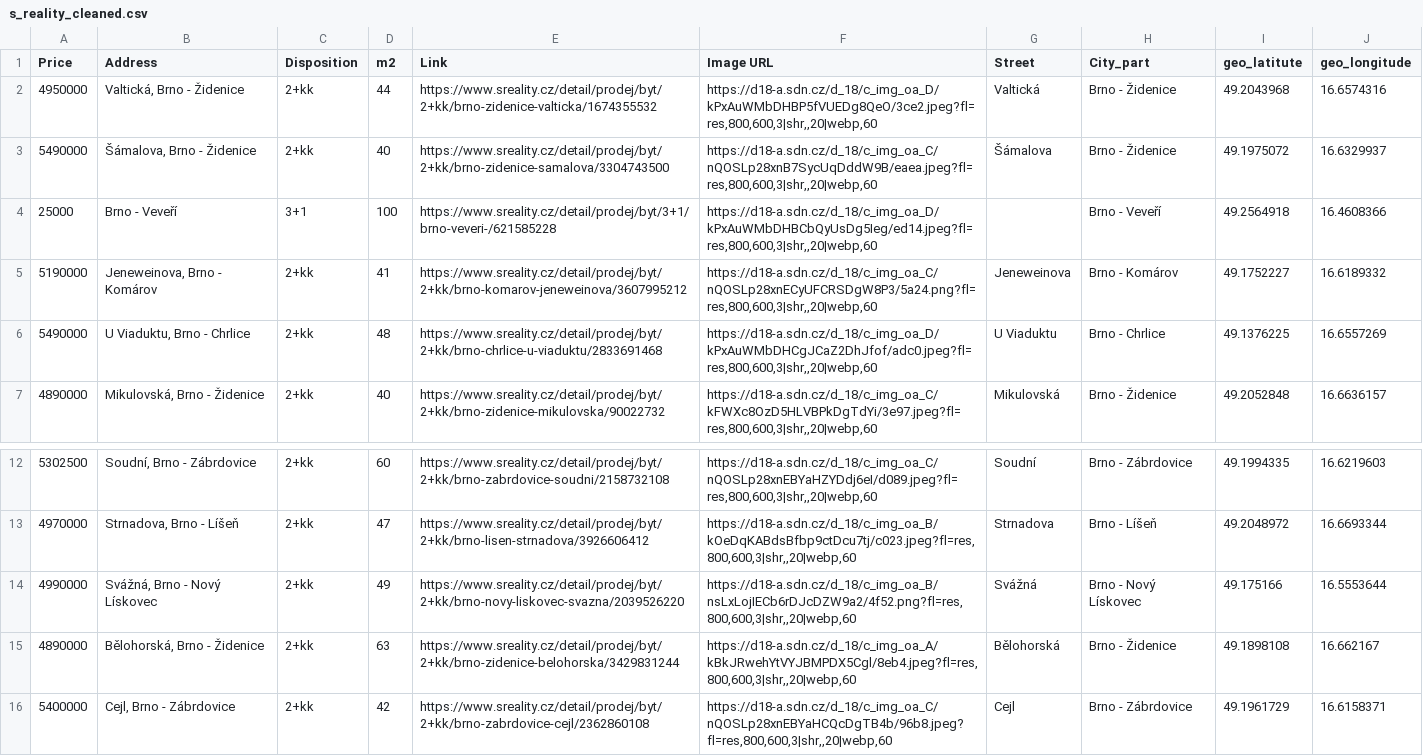
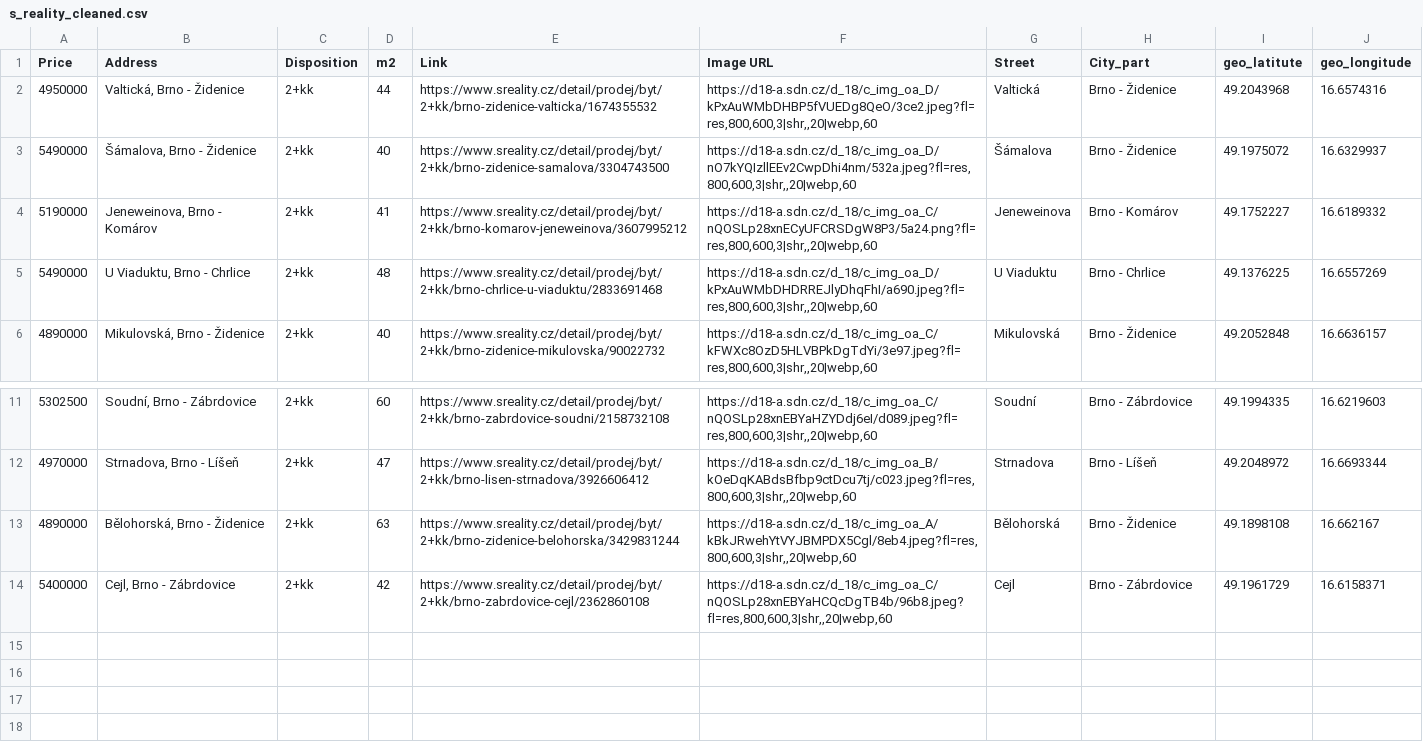
Before and after one commit to valentovahelen/s_reality, a CSV file: s_reality_cleaned.csv, drawn as a sheet; only a part is shown, gaps mark what is left out.

```diff
--- a/s_reality_cleaned.csv
+++ b/s_reality_cleaned.csv
@@ -2,6 +2,5 @@ Price,Address,Disposition,m2,Link,Image URL,Street,City_part,geo_latitute,geo_lo
 4950000,"Valtická, Brno - Židenice",2+kk,44,https://www.sreality.cz/detail/prodej/byt/2+kk/brno-zidenice-valticka/1674355532,"https://d18-a.sdn.cz/d_18/c_img_oa_D/kPxAuWMbDHBP5fVUEDg8QeO/3ce2.jpeg?fl=res,800,600,3|shr,,20|webp,60",Valtická,Brno - Židenice,49.2043968,16.6574316
-5490000,"Šámalova, Brno - Židenice",2+kk,40,https://www.sreality.cz/detail/prodej/byt/2+kk/brno-zidenice-samalova/3304743500,"https://d18-a.sdn.cz/d_18/c_img_oa_C/nQOSLp28xnB7SycUqDddW9B/eaea.jpeg?fl=res,800,600,3|shr,,20|webp,60",Šámalova,Brno - Židenice,49.1975072,16.6329937
-25000,Brno - Veveří,3+1,100,https://www.sreality.cz/detail/prodej/byt/3+1/brno-veveri-/621585228,"https://d18-a.sdn.cz/d_18/c_img_oa_D/kPxAuWMbDHBCbQyUsDg5Ieg/ed14.jpeg?fl=res,800,600,3|shr,,20|webp,60",,Brno - Veveří,49.2564918,16.4608366
+5490000,"Šámalova, Brno - Židenice",2+kk,40,https://www.sreality.cz/detail/prodej/byt/2+kk/brno-zidenice-samalova/3304743500,"https://d18-a.sdn.cz/d_18/c_img_oa_D/nO7kYQIzllEEv2CwpDhi4nm/532a.jpeg?fl=res,800,600,3|shr,,20|webp,60",Šámalova,Brno - Židenice,49.1975072,16.6329937
 5190000,"Jeneweinova, Brno - Komárov",2+kk,41,https://www.sreality.cz/detail/prodej/byt/2+kk/brno-komarov-jeneweinova/3607995212,"https://d18-a.sdn.cz/d_18/c_img_oa_C/nQOSLp28xnECyUFCRSDgW8P3/5a24.png?fl=res,800,600,3|shr,,20|webp,60",Jeneweinova,Brno - Komárov,49.1752227,16.6189332
-5490000,"U Viaduktu, Brno - Chrlice",2+kk,48,https://www.sreality.cz/detail/prodej/byt/2+kk/brno-chrlice-u-viaduktu/2833691468,"https://d18-a.sdn.cz/d_18/c_img_oa_D/kPxAuWMbDHCgJCaZ2DhJfof/adc0.jpeg?fl=res,800,600,3|shr,,20|webp,60",U Viaduktu,Brno - Chrlice,49.1376225,16.6557269
+5490000,"U Viaduktu, Brno - Chrlice",2+kk,48,https://www.sreality.cz/detail/prodej/byt/2+kk/brno-chrlice-u-viaduktu/2833691468,"https://d18-a.sdn.cz/d_18/c_img_oa_D/kPxAuWMbDHDRREJlyDhqFhI/a690.jpeg?fl=res,800,600,3|shr,,20|webp,60",U Viaduktu,Brno - Chrlice,49.1376225,16.6557269
 4890000,"Mikulovská, Brno - Židenice",2+kk,40,https://www.sreality.cz/detail/prodej/byt/2+kk/brno-zidenice-mikulovska/90022732,"https://d18-a.sdn.cz/d_18/c_img_oa_C/kFWXc8OzD5HLVBPkDgTdYi/3e97.jpeg?fl=res,800,600,3|shr,,20|webp,60",Mikulovská,Brno - Židenice,49.2052848,16.6636157
@@ -13,3 +12,2 @@ Price,Address,Disposition,m2,Link,Image URL,Street,City_part,geo_latitute,geo_lo
 4970000,"Strnadova, Brno - Líšeň",2+kk,47,https://www.sreality.cz/detail/prodej/byt/2+kk/brno-lisen-strnadova/3926606412,"https://d18-a.sdn.cz/d_18/c_img_oa_B/kOeDqKABdsBfbp9ctDcu7tj/c023.jpeg?fl=res,800,600,3|shr,,20|webp,60",Strnadova,Brno - Líšeň,49.2048972,16.6693344
-4990000,"Svážná, Brno - Nový Lískovec",2+kk,49,https://www.sreality.cz/detail/prodej/byt/2+kk/brno-novy-liskovec-svazna/2039526220,"https://d18-a.sdn.cz/d_18/c_img_oa_B/nsLxLojIECb6rDJcDZW9a2/4f52.png?fl=res,800,600,3|shr,,20|webp,60",Svážná,Brno - Nový Lískovec,49.175166,16.5553644
 4890000,"Bělohorská, Brno - Židenice",2+kk,63,https://www.sreality.cz/detail/prodej/byt/2+kk/brno-zidenice-belohorska/3429831244,"https://d18-a.sdn.cz/d_18/c_img_oa_A/kBkJRwehYtVYJBMPDX5Cgl/8eb4.jpeg?fl=res,800,600,3|shr,,20|webp,60",Bělohorská,Brno - Židenice,49.1898108,16.662167
```
